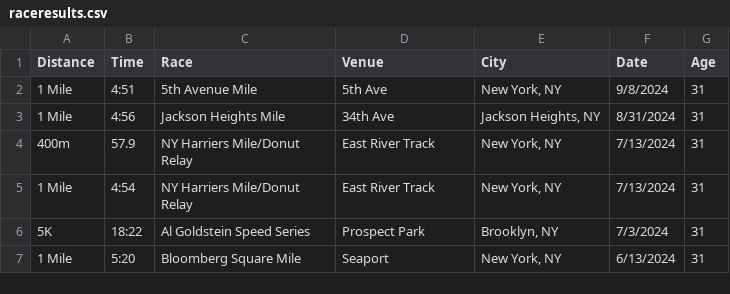
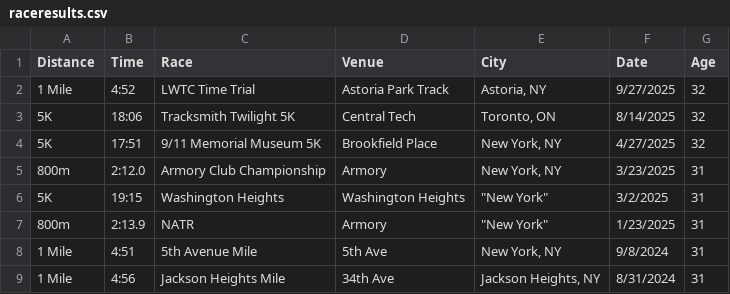
Before and after one commit to kenneththomas/kensraceresults, a CSV file: raceresults.csv, drawn as a sheet; only a part is shown; the shorter side is filled out with more unchanged rows; the diff names each change by its address in the sheet, - before the commit and + after, or states it on an @@ line.

```diff
--- a/raceresults.csv
+++ b/raceresults.csv
+row 2: 1 Mile | 4:52 | LWTC Time Trial | Astoria Park Track | Astoria, NY | 9/27/2025 | 32
+row 3: 5K | 18:06 | Tracksmith Twilight 5K | Central Tech | Toronto, ON | 8/14/2025 | 32
+row 4: 5K | 17:51 | 9/11 Memorial Museum 5K | Brookfield Place | New York, NY | 4/27/2025 | 32
+row 5: 800m | 2:12.0 | Armory Club Championship | Armory | New York, NY | 3/23/2025 | 31
+row 6: 5K | 19:15 | Washington Heights | Washington Heights | "New York" | 3/2/2025 | 31
+row 7: 800m | 2:13.9 | NATR | Armory | "New York" | 1/23/2025 | 31
```
Also changed, not shown: 1 other file.
